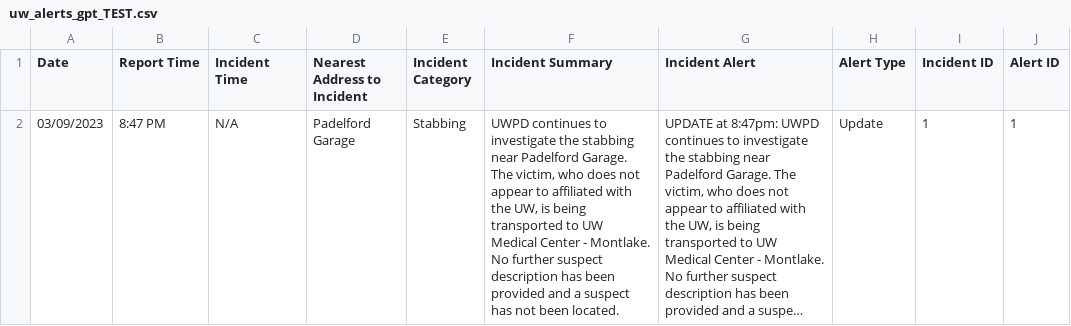
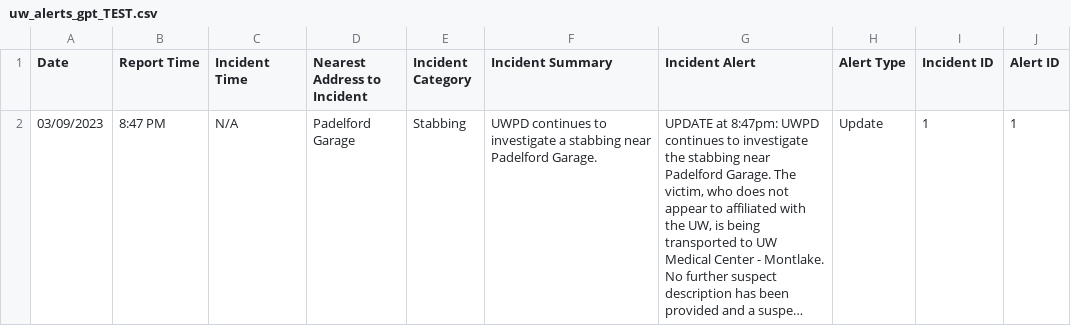
Before and after one commit to evanyfyip/uw-alert-web, a CSV file: data/uw_alerts_gpt_TEST.csv, drawn as a sheet; long unchanged cells end in …; the diff names each change by its address in the sheet, - before the commit and + after, or states it on an @@ line.

```diff
--- a/data/uw_alerts_gpt_TEST.csv
+++ b/data/uw_alerts_gpt_TEST.csv
-F2 (Incident Summary): …to investigate the stabbing near Padelford Garage. The victim, who does not appear to affiliated with the UW, is being transported to UW Medical Center - Montlake. No further suspect description has been provided and a suspect has not been located.
+F2 (Incident Summary): …to investigate a stabbing near Padelford Garage.
```
Also changed, not shown: data/uw_alerts_clean.csv, 7 other files.
